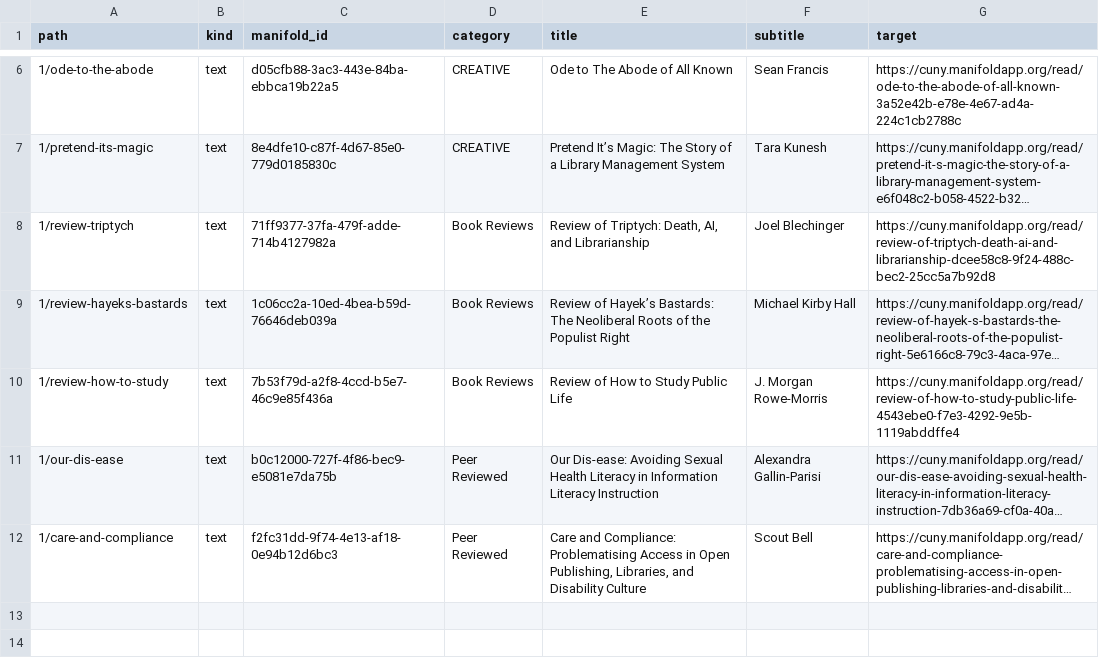
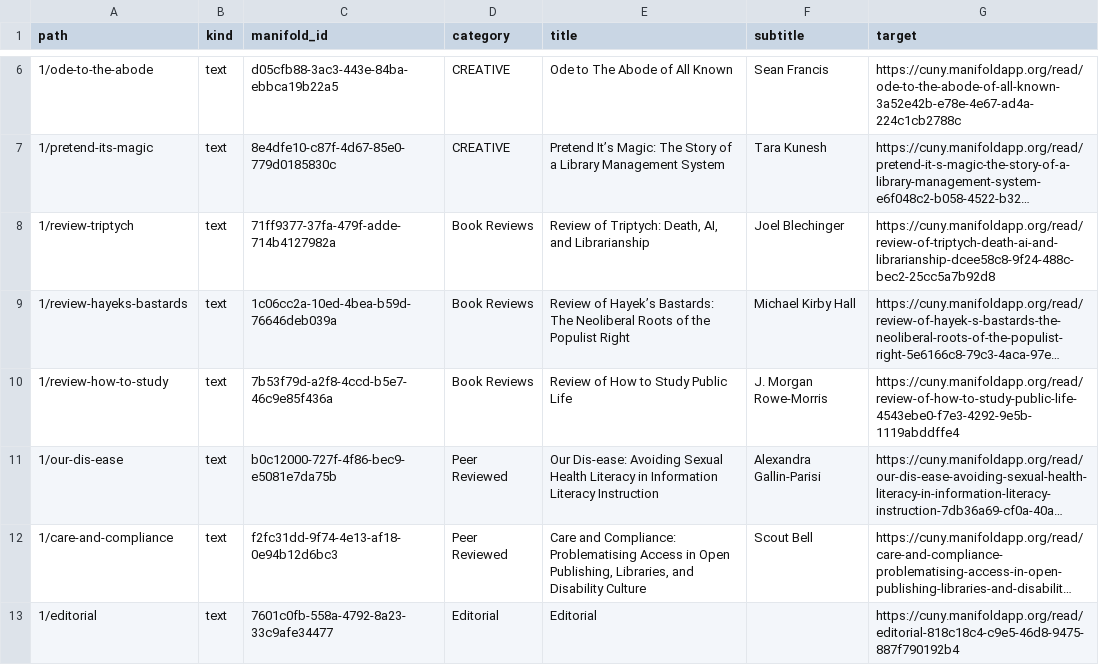
Before and after one commit to humanities-methods/docs, a CSV file: _shortener/links.csv, drawn as a sheet; only a part is shown, gaps mark what is left out; long unchanged cells end in …; the diff names each change by its address in the sheet, - before the commit and + after, or states it on an @@ line.

```diff
--- a/_shortener/links.csv
+++ b/_shortener/links.csv
+row 13: 1/editorial | text | 7601c0fb-558a-4792-8a23-33c9afe34477 | Editorial | Editorial |  | https://cuny.manifoldapp.org/read/editorial-818c18c4-c9e5-46d8-9475-887f790192b4
```
